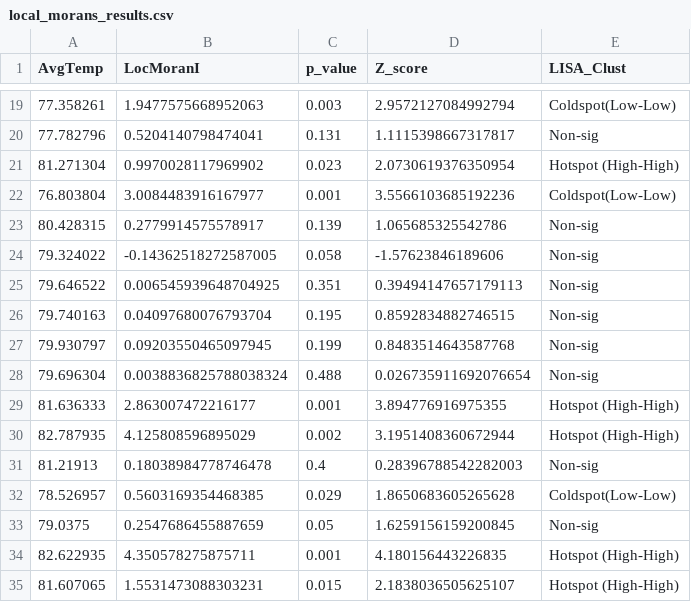
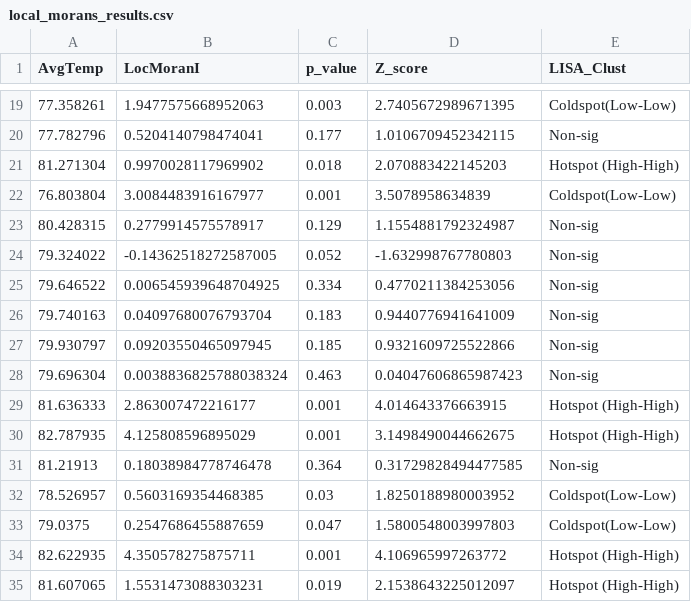
Before and after one commit to eforoutan/LocalMorans, a CSV file: local_morans_results.csv, drawn as a sheet; only a part is shown, gaps mark what is left out; the diff covers the shown part only.

```diff
--- a/local_morans_results.csv
+++ b/local_morans_results.csv
@@ -19,17 +19,17 @@ AvgTemp,LocMoranI,p_value,Z_score,LISA_Clust
-77.358261,1.9477575668952063,0.003,2.9572127084992794,Coldspot(Low-Low)
-77.782796,0.5204140798474041,0.131,1.1115398667317817,Non-sig
-81.271304,0.9970028117969902,0.023,2.0730619376350954,Hotspot (High-High)
-76.803804,3.0084483916167977,0.001,3.5566103685192236,Coldspot(Low-Low)
-80.428315,0.2779914575578917,0.139,1.065685325542786,Non-sig
-79.324022,-0.14362518272587005,0.058,-1.57623846189606,Non-sig
-79.646522,0.006545939648704925,0.351,0.39494147657179113,Non-sig
-79.740163,0.04097680076793704,0.195,0.8592834882746515,Non-sig
-79.930797,0.09203550465097945,0.199,0.8483514643587768,Non-sig
-79.696304,0.0038836825788038324,0.488,0.026735911692076654,Non-sig
-81.636333,2.863007472216177,0.001,3.894776916975355,Hotspot (High-High)
-82.787935,4.125808596895029,0.002,3.1951408360672944,Hotspot (High-High)
-81.21913,0.18038984778746478,0.4,0.28396788542282003,Non-sig
-78.526957,0.5603169354468385,0.029,1.8650683605265628,Coldspot(Low-Low)
-79.0375,0.2547686455887659,0.05,1.6259156159200845,Non-sig
-82.622935,4.350578275875711,0.001,4.180156443226835,Hotspot (High-High)
-81.607065,1.5531473088303231,0.015,2.1838036505625107,Hotspot (High-High)
+77.358261,1.9477575668952063,0.003,2.7405672989671395,Coldspot(Low-Low)
+77.782796,0.5204140798474041,0.177,1.0106709452342115,Non-sig
+81.271304,0.9970028117969902,0.018,2.070883422145203,Hotspot (High-High)
+76.803804,3.0084483916167977,0.001,3.5078958634839,Coldspot(Low-Low)
+80.428315,0.2779914575578917,0.129,1.1554881792324987,Non-sig
+79.324022,-0.14362518272587005,0.052,-1.632998767780803,Non-sig
+79.646522,0.006545939648704925,0.334,0.4770211384253056,Non-sig
+79.740163,0.04097680076793704,0.183,0.9440776941641009,Non-sig
+79.930797,0.09203550465097945,0.185,0.9321609725522866,Non-sig
+79.696304,0.0038836825788038324,0.463,0.04047606865987423,Non-sig
+81.636333,2.863007472216177,0.001,4.014643376663915,Hotspot (High-High)
+82.787935,4.125808596895029,0.001,3.1498490044662675,Hotspot (High-High)
+81.21913,0.18038984778746478,0.364,0.31729828494477585,Non-sig
+78.526957,0.5603169354468385,0.03,1.8250188980003952,Coldspot(Low-Low)
+79.0375,0.2547686455887659,0.047,1.5800548003997803,Coldspot(Low-Low)
+82.622935,4.350578275875711,0.001,4.106965997263772,Hotspot (High-High)
+81.607065,1.5531473088303231,0.019,2.1538643225012097,Hotspot (High-High)
```
Also changed, not shown: 119 edited cells elsewhere in this file, 5 other files.
